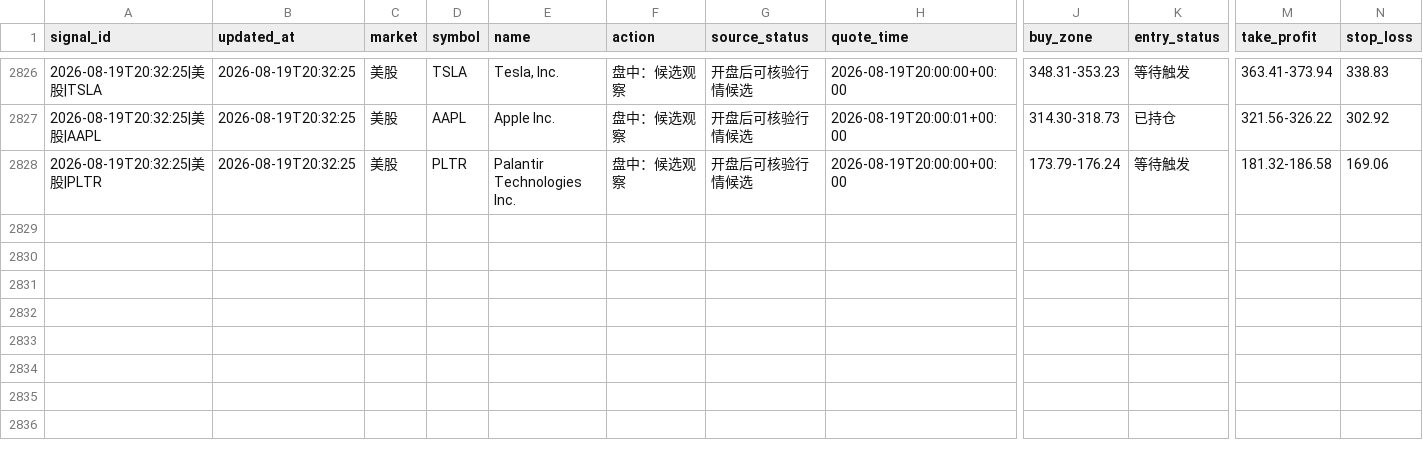
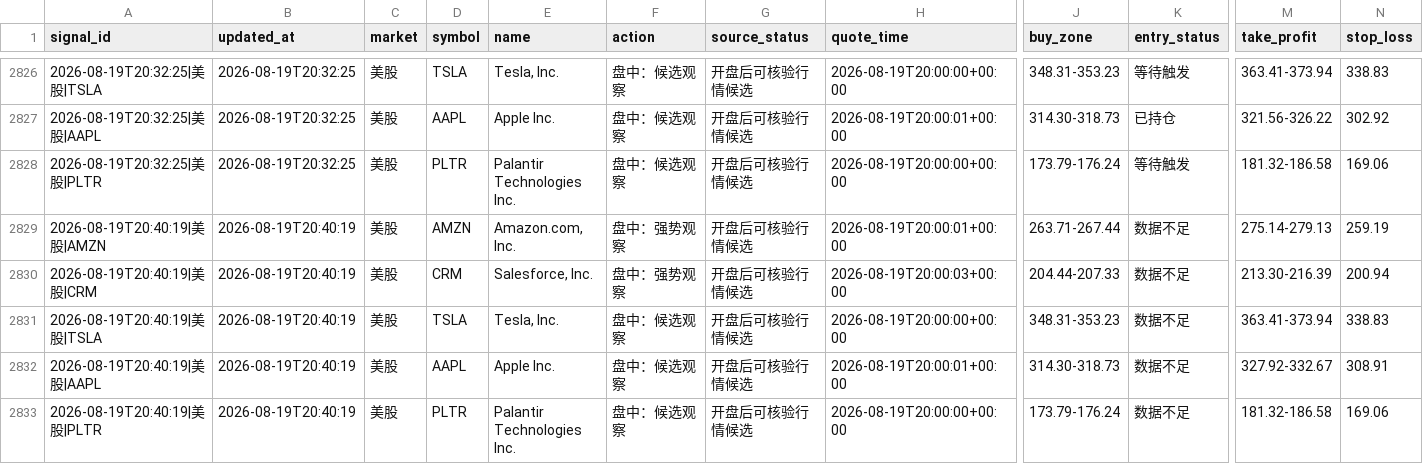
Before and after one commit to 295500p-cheng/dual-market-ai-quant-sim, a CSV file: outputs/daily-quant/execution/execution-ledger.csv, drawn as a sheet; only a part is shown, gaps mark what is left out; rows hold the shown columns only; the diff names each change by its address in the sheet, - before the commit and + after, or states it on an @@ line.

```diff
--- a/outputs/daily-quant/execution/execution-ledger.csv
+++ b/outputs/daily-quant/execution/execution-ledger.csv
+row 2829: 2026-08-19T20:40:19|美股|AMZN | 2026-08-19T20:40:19 | 美股 | AMZN | Amazon.com, Inc. | 盘中：强势观察 | 开盘后可核验行情候选 | 2026-08-19T20:00:01+00:00 | 263.71-267.44 | 数据不足 | 275.14-279.13 | 259.19
+row 2830: 2026-08-19T20:40:19|美股|CRM | 2026-08-19T20:40:19 | 美股 | CRM | Salesforce, Inc. | 盘中：强势观察 | 开盘后可核验行情候选 | 2026-08-19T20:00:03+00:00 | 204.44-207.33 | 数据不足 | 213.30-216.39 | 200.94
+row 2831: 2026-08-19T20:40:19|美股|TSLA | 2026-08-19T20:40:19 | 美股 | TSLA | Tesla, Inc. | 盘中：候选观察 | 开盘后可核验行情候选 | 2026-08-19T20:00:00+00:00 | 348.31-353.23 | 数据不足 | 363.41-373.94 | 338.83
+row 2832: 2026-08-19T20:40:19|美股|AAPL | 2026-08-19T20:40:19 | 美股 | AAPL | Apple Inc. | 盘中：候选观察 | 开盘后可核验行情候选 | 2026-08-19T20:00:01+00:00 | 314.30-318.73 | 数据不足 | 327.92-332.67 | 308.91
+row 2833: 2026-08-19T20:40:19|美股|PLTR | 2026-08-19T20:40:19 | 美股 | PLTR | Palantir Technologies Inc. | 盘中：候选观察 | 开盘后可核验行情候选 | 2026-08-19T20:00:00+00:00 | 173.79-176.24 | 数据不足 | 181.32-186.58 | 169.06
```
Also changed, not shown: outputs/daily-quant/reviews/price-history.csv, 12 other files.
